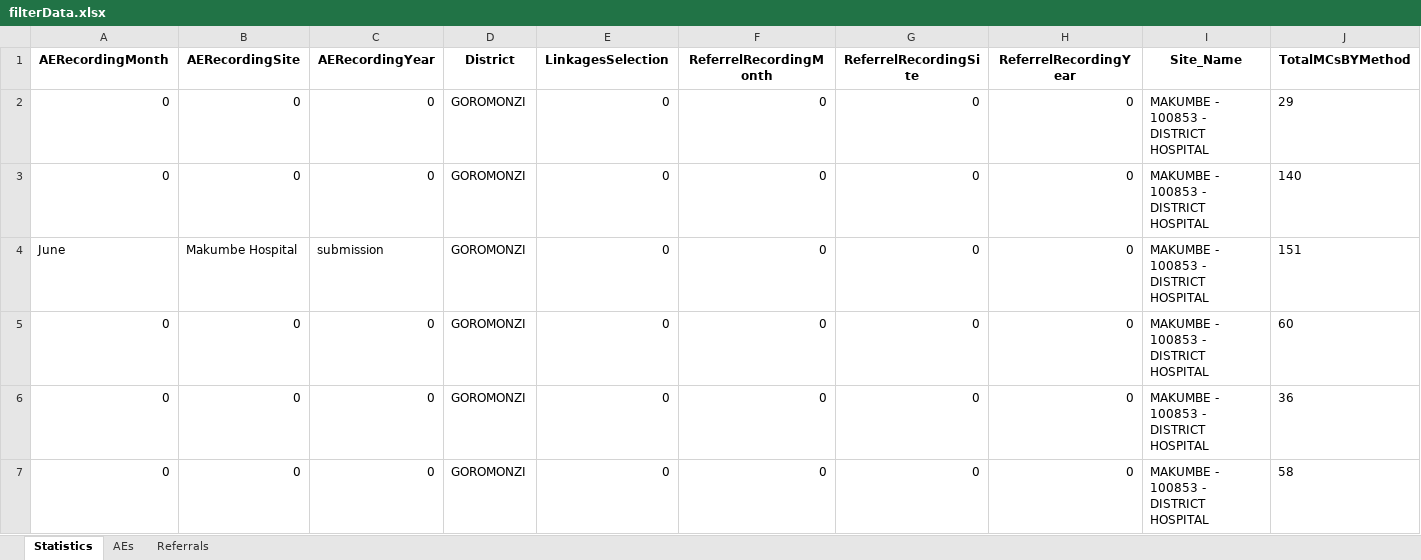
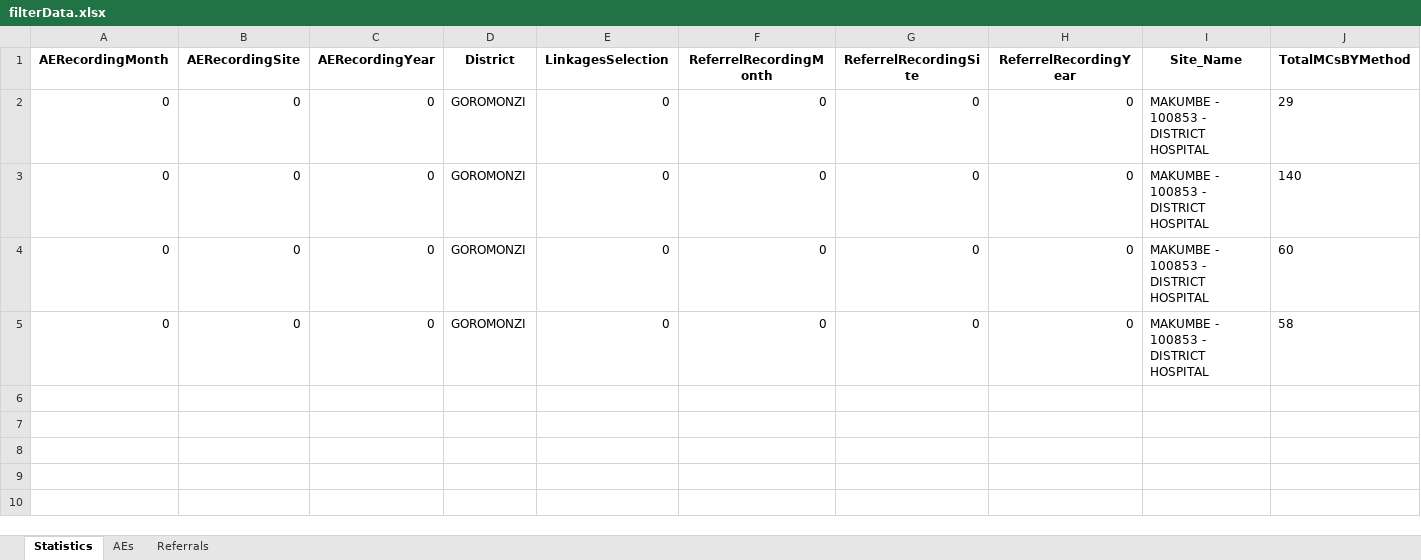
Before and after one commit to ashleymutenha/zazicProgrammaticReport, an Excel workbook: filterData.xlsx, sheet Statistics, drawn as a sheet; only a part is shown; values as stored, in another font and other column widths than the file's, no borders; rows hold the shown columns only; the diff names each change by its address in the sheet, - before the commit and + after, or states it on an @@ line.

```diff
--- a/filterData.xlsx (sheet Statistics)
+++ b/filterData.xlsx (sheet Statistics)
-row 4: June | Makumbe Hospital | submission | GOROMONZI | 0 | 0 | 0 | 0 | MAKUMBE - 100853 - DISTRICT HOSPITAL | 151
-row 6: 0 | 0 | 0 | GOROMONZI | 0 | 0 | 0 | 0 | MAKUMBE - 100853 - DISTRICT HOSPITAL | 36
```
Also changed, not shown: corrections.xlsx, data.xlsx, 6 other files.
